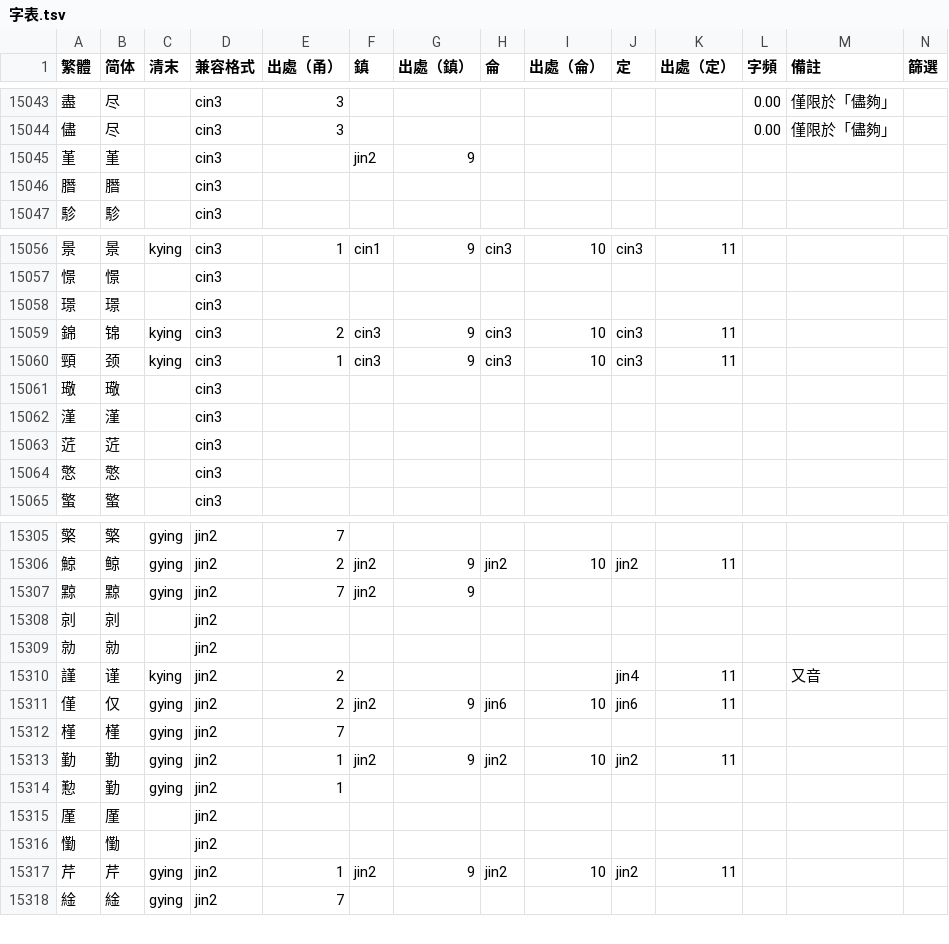
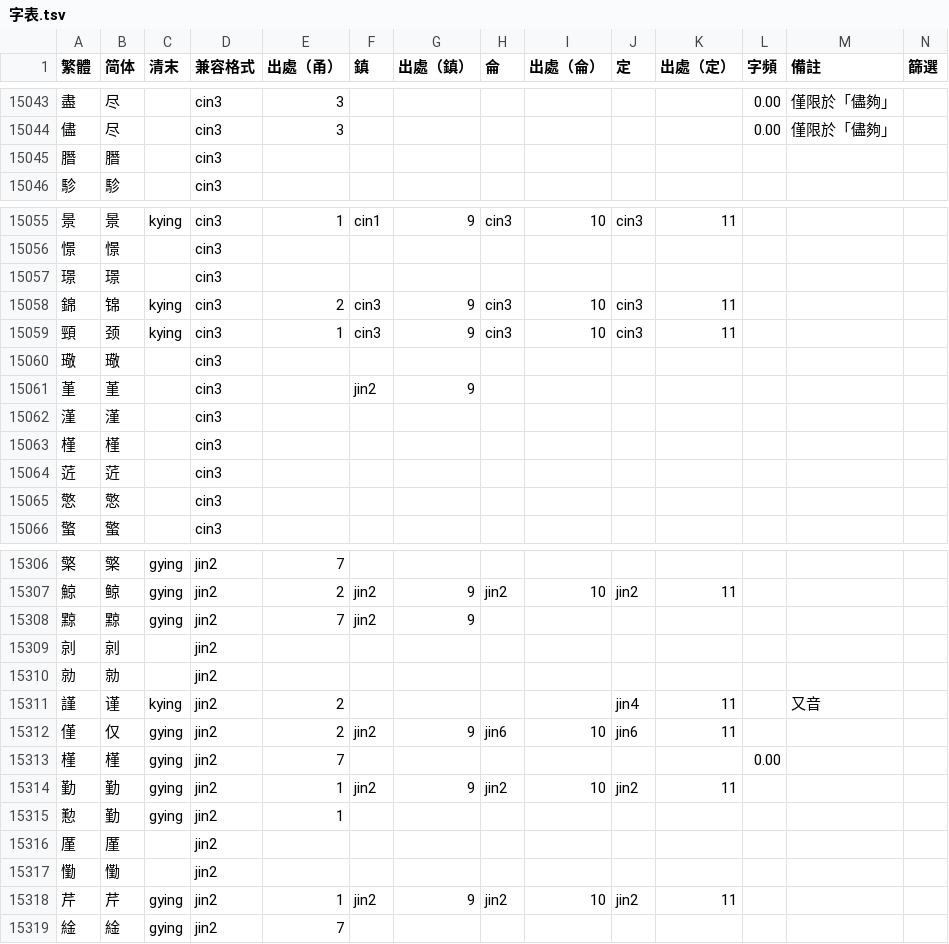
Before and after one commit to ionkaon/dictionary, a TSV file: 字表.tsv, drawn as a sheet; only a part is shown, gaps mark what is left out.

Commit message:
perf(字表): 槿/+cin3/

```diff
--- a/字表.tsv
+++ b/字表.tsv
@@ -15044,3 +15044,2 @@
 儘	尽		cin3	3							0.00	僅限於「儘夠」	
-堇	堇		cin3		jin2	9							
 䐶	䐶		cin3										
@@ -15061,3 +15060,5 @@
 璥	璥		cin3										
+堇	堇		cin3		jin2	9							
 漌	漌		cin3										
+槿	槿		cin3										
 菦	菦		cin3										
@@ -15311,3 +15312,3 @@
 僅	仅	gying	jin2	2	jin2	9	jin6	10	jin6	11			
-槿	槿	gying	jin2	7									
+槿	槿	gying	jin2	7							0.00		
 勤	勤	gying	jin2	1	jin2	9	jin2	10	jin2	11			
```
